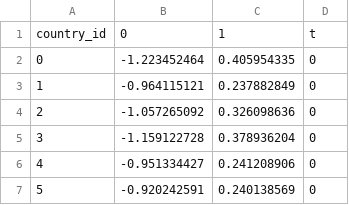
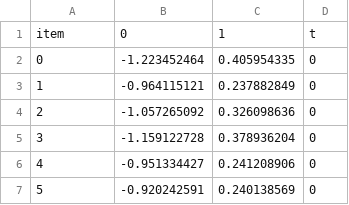
Before and after one commit to deardeer/Pro.TemporalViz, a CSV file: data/countries_our_method_2d.csv, drawn as a sheet; only a part is shown.

```diff
--- a/data/countries_our_method_2d.csv
+++ b/data/countries_our_method_2d.csv
@@ -1,2 +1,2 @@
-country_id,0,1,t
+item,0,1,t
 0,-1.223452464,0.405954335,0
```
Also changed, not shown: 3 other files.
